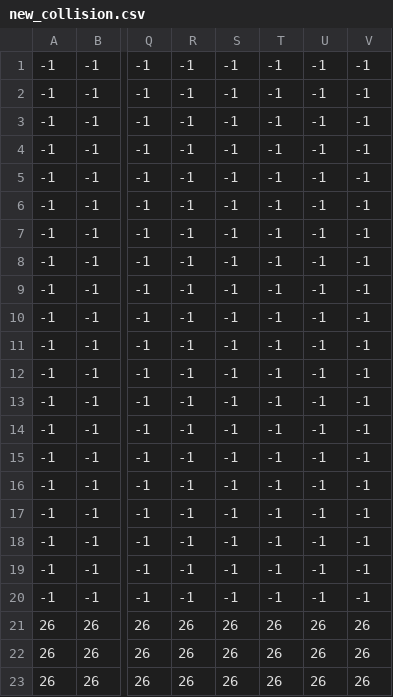
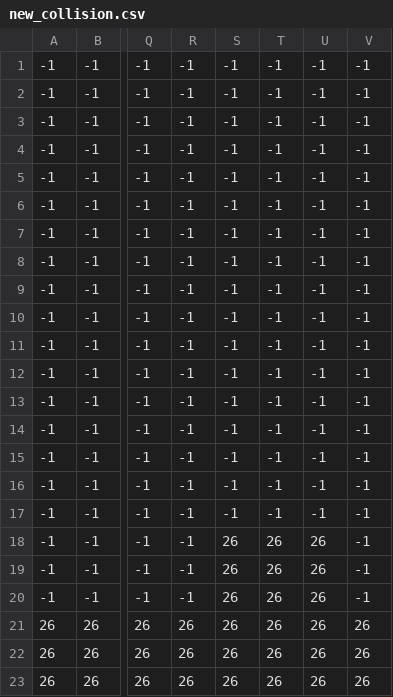
Before and after one commit to Agakitsune/TheTrail, a CSV file: assets/new_collision.csv, drawn as a sheet; only a part is shown, gaps mark what is left out; the diff names each change by its address in the sheet, - before the commit and + after, or states it on an @@ line.

```diff
--- a/assets/new_collision.csv
+++ b/assets/new_collision.csv
-S18:S20: -1
+S18:S20: 26
-T18:T20: -1
+T18:T20: 26
-U18:U20: -1
+U18:U20: 26
```
Also changed, not shown: assets/new_draw.csv.
